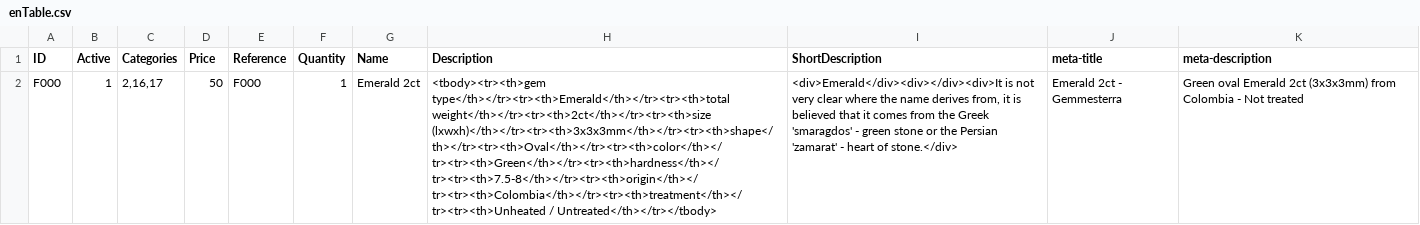
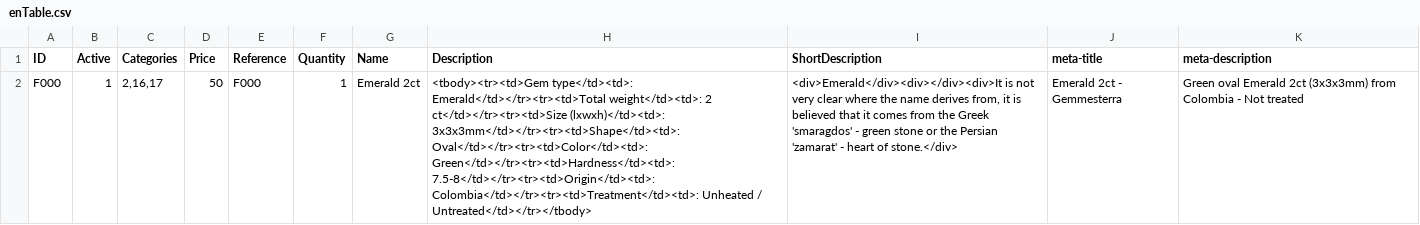
Before and after one commit to Archi00/csv-gems-template, a CSV file: src/tables/csv/enTable.csv, drawn as a sheet; the diff names each change by its address in the sheet, - before the commit and + after, or states it on an @@ line.

```diff
--- a/src/tables/csv/enTable.csv
+++ b/src/tables/csv/enTable.csv
-H2 (Description): <tbody><tr><th>gem type</th></tr><tr><th>Emerald</th></tr><tr><th>total weight</th></tr><tr><th>2ct</th></tr><tr><th>size (lxwxh)</th></tr><tr><th>3x3x3mm</th></tr><tr><th>shape</th></tr><tr><th>Oval</th></tr><tr><th>color</th></tr><tr><th>Green</th></tr><tr><th>hardness</th></tr><tr><th>7.5-8</th></tr><tr><th>origin</th></tr><tr><th>Colombia</th></tr><tr><th>treatment</th></tr><tr><th>Unheated / Untreated</th></tr></tbody>
+H2 (Description): <tbody><tr><td>Gem type</td><td>: Emerald</td></tr><tr><td>Total weight</td><td>: 2 ct</td></tr><tr><td>Size (lxwxh)</td><td>: 3x3x3mm</td></tr><tr><td>Shape</td><td>: Oval</td></tr><tr><td>Color</td><td>: Green</td></tr><tr><td>Hardness</td><td>: 7.5-8</td></tr><tr><td>Origin</td><td>: Colombia</td></tr><tr><td>Treatment</td><td>: Unheated / Untreated</td></tr></tbody>
```
Also changed, not shown: src/tables/csv/catTable.csv, src/tables/csv/esTable.csv, 5 other files.
